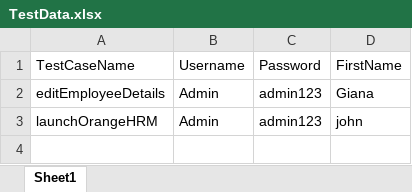
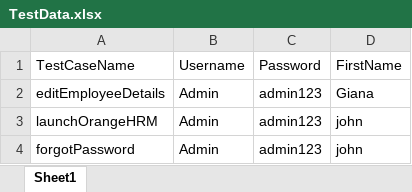
Before and after one commit to natanyadsouza9/Framework1, an Excel workbook: TOU_Default1/data/TestData.xlsx, sheet Sheet1, drawn as a sheet; values as stored, in another font and other column widths than the file's, no borders; the diff names each change by its address in the sheet, - before the commit and + after, or states it on an @@ line.

```diff
--- a/TOU_Default1/data/TestData.xlsx (sheet Sheet1)
+++ b/TOU_Default1/data/TestData.xlsx (sheet Sheet1)
+row 4: forgotPassword | Admin | admin123 | john
```
Also changed, not shown: 26 other files.
